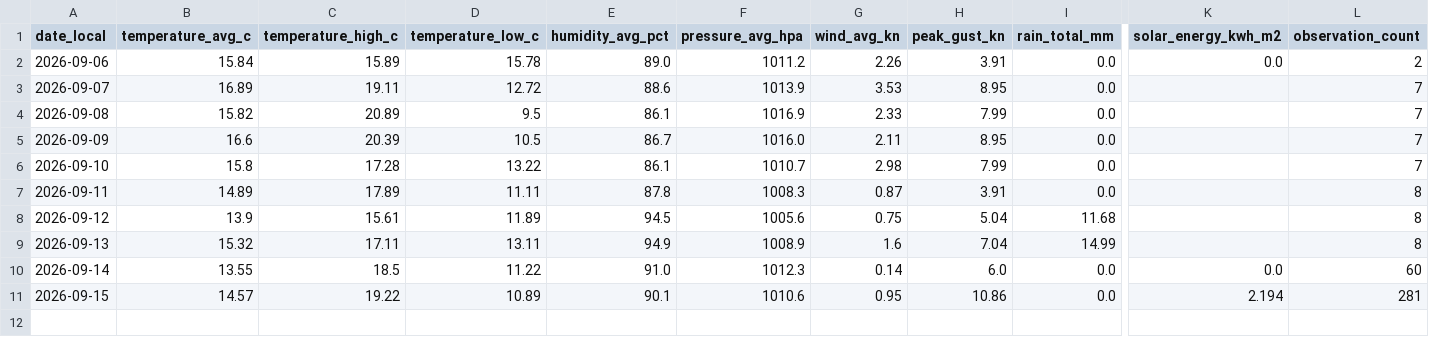
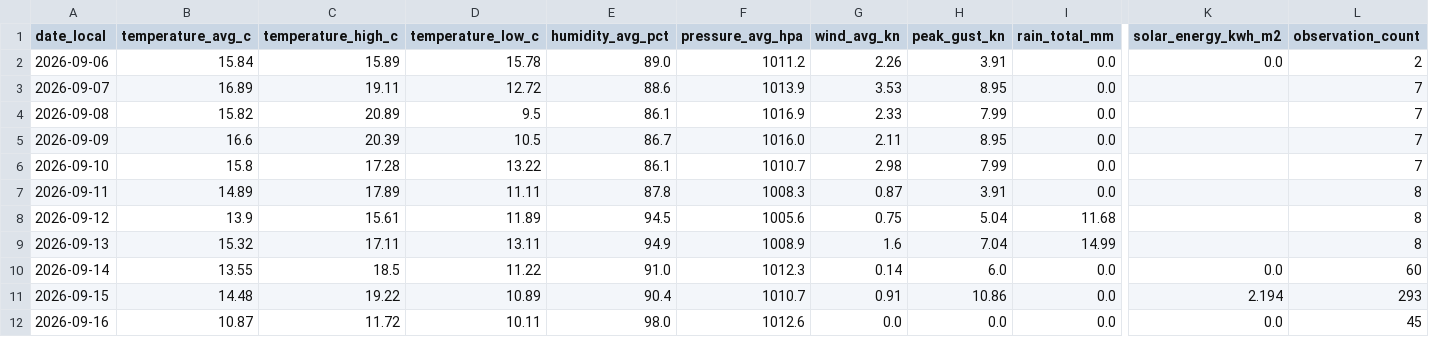
Before and after one commit to TrentinP/brambley-weather, a CSV file: data/daily/2026-09.csv, drawn as a sheet; only a part is shown, gaps mark what is left out; rows hold the shown columns only; the diff names each change by its address in the sheet, - before the commit and + after, or states it on an @@ line.

```diff
--- a/data/daily/2026-09.csv
+++ b/data/daily/2026-09.csv
-B11 (temperature_avg_c): 14.57
+B11 (temperature_avg_c): 14.48
-E11 (humidity_avg_pct): 90.1
+E11 (humidity_avg_pct): 90.4
-F11 (pressure_avg_hpa): 1010.6
+F11 (pressure_avg_hpa): 1010.7
-G11 (wind_avg_kn): 0.95
+G11 (wind_avg_kn): 0.91
-L11 (observation_count): 281
+L11 (observation_count): 293
+row 12: 2026-09-16 | 10.87 | 11.72 | 10.11 | 98.0 | 1012.6 | 0.0 | 0.0 | 0.0 | 0.0 | 45
```
Also changed, not shown: 3 other files.
